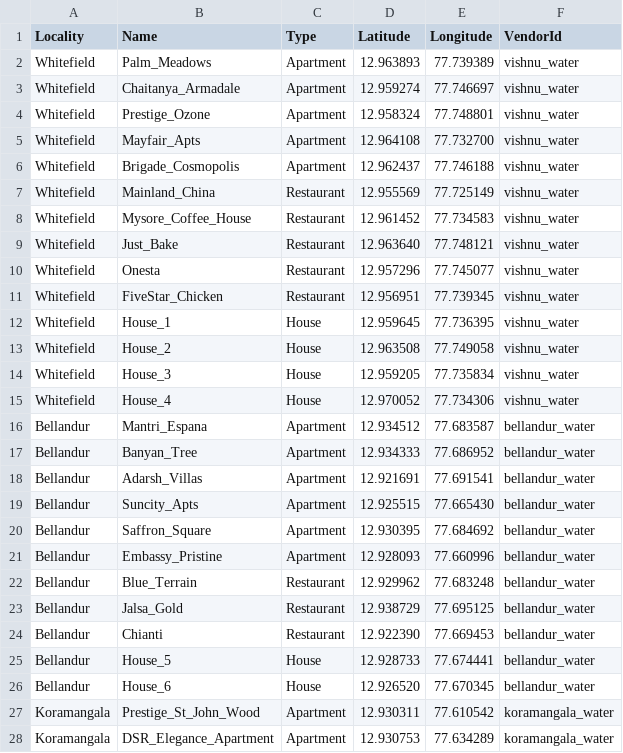
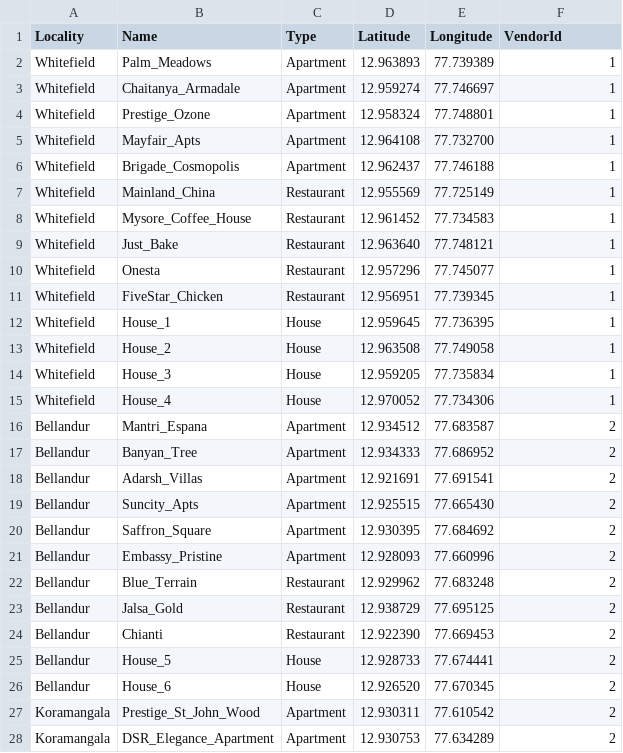
Before and after one commit to nitvishn/water, a CSV file: csvdata/communities.csv, drawn as a sheet; only a part is shown; the diff covers the shown part only.

```diff
--- a/csvdata/communities.csv
+++ b/csvdata/communities.csv
@@ -1,28 +1,28 @@
 Locality,Name,Type,Latitude,Longitude,VendorId
-Whitefield,Palm_Meadows,Apartment,12.963893,77.739389,vishnu_water
-Whitefield,Chaitanya_Armadale,Apartment,12.959274,77.746697,vishnu_water
-Whitefield,Prestige_Ozone,Apartment,12.958324,77.748801,vishnu_water
-Whitefield,Mayfair_Apts,Apartment,12.964108,77.732700,vishnu_water
-Whitefield,Brigade_Cosmopolis,Apartment,12.962437,77.746188,vishnu_water
-Whitefield,Mainland_China,Restaurant,12.955569,77.725149,vishnu_water
-Whitefield,Mysore_Coffee_House,Restaurant,12.961452,77.734583,vishnu_water
-Whitefield,Just_Bake,Restaurant,12.963640,77.748121,vishnu_water
-Whitefield,Onesta,Restaurant,12.957296,77.745077,vishnu_water
-Whitefield,FiveStar_Chicken,Restaurant,12.956951,77.739345,vishnu_water
-Whitefield,House_1,House,12.959645,77.736395,vishnu_water
-Whitefield,House_2,House,12.963508,77.749058,vishnu_water
-Whitefield,House_3,House,12.959205,77.735834,vishnu_water
-Whitefield,House_4,House,12.970052,77.734306,vishnu_water
-Bellandur,Mantri_Espana,Apartment,12.934512,77.683587,bellandur_water
-Bellandur,Banyan_Tree,Apartment,12.934333,77.686952,bellandur_water
-Bellandur,Adarsh_Villas,Apartment,12.921691,77.691541,bellandur_water
-Bellandur,Suncity_Apts,Apartment,12.925515,77.665430,bellandur_water
-Bellandur,Saffron_Square,Apartment,12.930395,77.684692,bellandur_water
-Bellandur,Embassy_Pristine,Apartment,12.928093,77.660996,bellandur_water
-Bellandur,Blue_Terrain,Restaurant,12.929962,77.683248,bellandur_water
-Bellandur,Jalsa_Gold,Restaurant,12.938729,77.695125,bellandur_water
-Bellandur,Chianti,Restaurant,12.922390,77.669453,bellandur_water
-Bellandur,House_5,House,12.928733,77.674441,bellandur_water
-Bellandur,House_6,House,12.926520,77.670345,bellandur_water
-Koramangala,Prestige_St_John_Wood,Apartment,12.930311,77.610542,koramangala_water
-Koramangala,DSR_Elegance_Apartment,Apartment,12.930753,77.634289,koramangala_water
+Whitefield,Palm_Meadows,Apartment,12.963893,77.739389,1
+Whitefield,Chaitanya_Armadale,Apartment,12.959274,77.746697,1
+Whitefield,Prestige_Ozone,Apartment,12.958324,77.748801,1
+Whitefield,Mayfair_Apts,Apartment,12.964108,77.732700,1
+Whitefield,Brigade_Cosmopolis,Apartment,12.962437,77.746188,1
+Whitefield,Mainland_China,Restaurant,12.955569,77.725149,1
+Whitefield,Mysore_Coffee_House,Restaurant,12.961452,77.734583,1
+Whitefield,Just_Bake,Restaurant,12.963640,77.748121,1
+Whitefield,Onesta,Restaurant,12.957296,77.745077,1
+Whitefield,FiveStar_Chicken,Restaurant,12.956951,77.739345,1
+Whitefield,House_1,House,12.959645,77.736395,1
+Whitefield,House_2,House,12.963508,77.749058,1
+Whitefield,House_3,House,12.959205,77.735834,1
+Whitefield,House_4,House,12.970052,77.734306,1
+Bellandur,Mantri_Espana,Apartment,12.934512,77.683587,2
+Bellandur,Banyan_Tree,Apartment,12.934333,77.686952,2
+Bellandur,Adarsh_Villas,Apartment,12.921691,77.691541,2
+Bellandur,Suncity_Apts,Apartment,12.925515,77.665430,2
+Bellandur,Saffron_Square,Apartment,12.930395,77.684692,2
+Bellandur,Embassy_Pristine,Apartment,12.928093,77.660996,2
+Bellandur,Blue_Terrain,Restaurant,12.929962,77.683248,2
+Bellandur,Jalsa_Gold,Restaurant,12.938729,77.695125,2
+Bellandur,Chianti,Restaurant,12.922390,77.669453,2
+Bellandur,House_5,House,12.928733,77.674441,2
+Bellandur,House_6,House,12.926520,77.670345,2
+Koramangala,Prestige_St_John_Wood,Apartment,12.930311,77.610542,2
+Koramangala,DSR_Elegance_Apartment,Apartment,12.930753,77.634289,2
```
Also changed, not shown: 10 edited cells elsewhere in this file, 10 other files.
